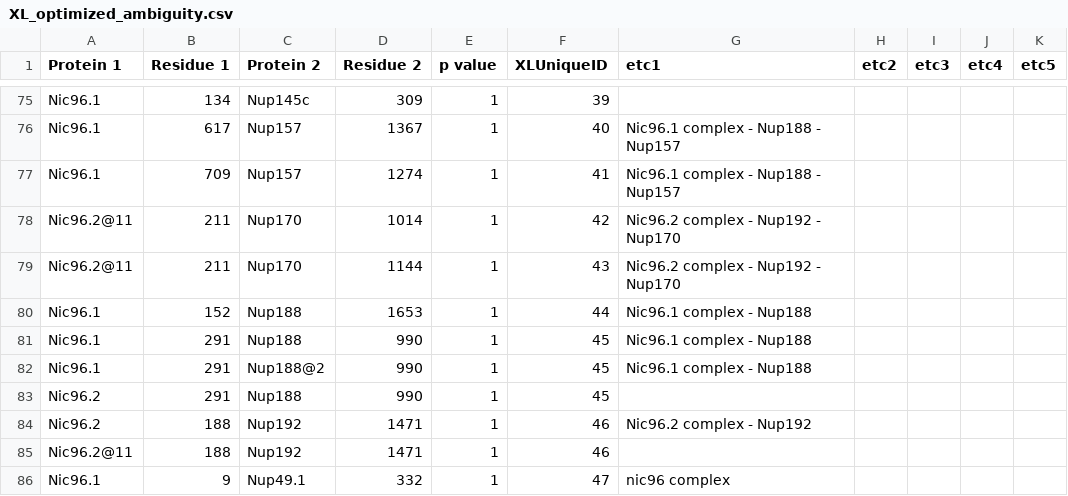
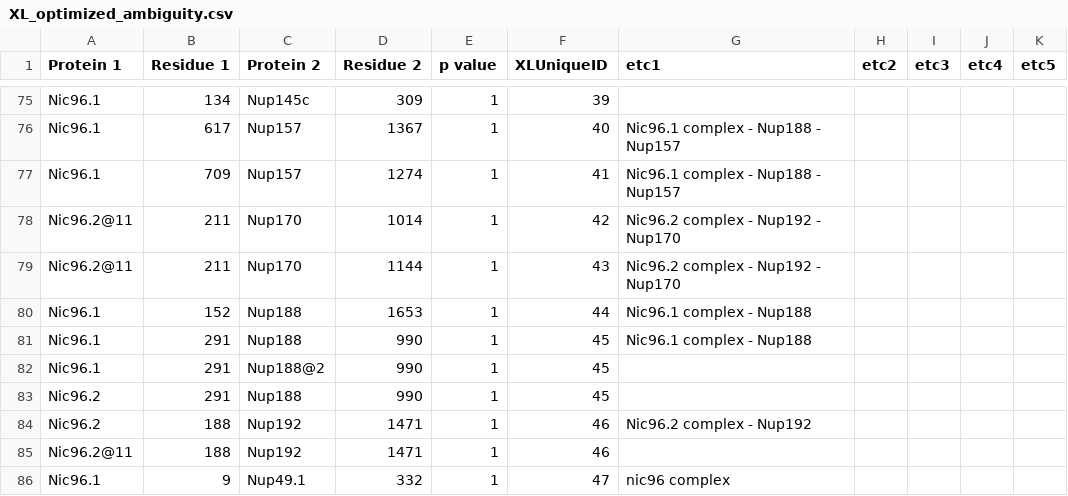
Before and after one commit to integrativemodeling/npc2018, a CSV file: data_npc/XL_optimized_ambiguity.csv, drawn as a sheet; only a part is shown, gaps mark what is left out.

```diff
--- a/data_npc/XL_optimized_ambiguity.csv
+++ b/data_npc/XL_optimized_ambiguity.csv
@@ -81,3 +81,3 @@ Nic96.1,152,Nup188,1653,1,44,Nic96.1 complex - Nup188,,,,
 Nic96.1,291,Nup188,990,1,45,Nic96.1 complex - Nup188,,,,
-Nic96.1,291,Nup188@2,990,1,45,Nic96.1 complex - Nup188,,,,
+Nic96.1,291,Nup188@2,990,1,45,,,,,
 Nic96.2,291,Nup188,990,1,45,,,,,
```
Also changed, not shown: 1 other file.
